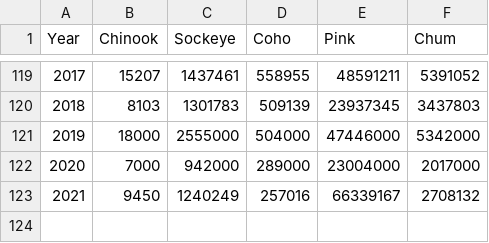
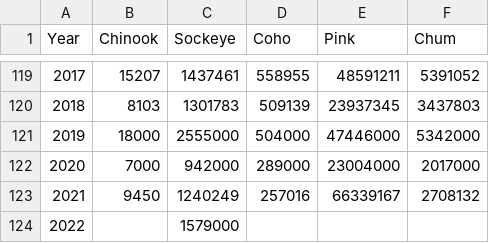
Before and after one commit to mikelitzow/salmon-attribution-risk, a CSV file: data/pws.catch.csv, drawn as a sheet; only a part is shown, gaps mark what is left out.

```diff
--- a/data/pws.catch.csv
+++ b/data/pws.catch.csv
@@ -123 +123,2 @@ Year,Chinook,Sockeye,Coho,Pink,Chum
 2021,9450,1240249,257016,66339167,2708132
+2022,,1579000,,,
```
Also changed, not shown: data/cook.inlet.catch.csv, data/goa.catch.csv, 5 other files.
